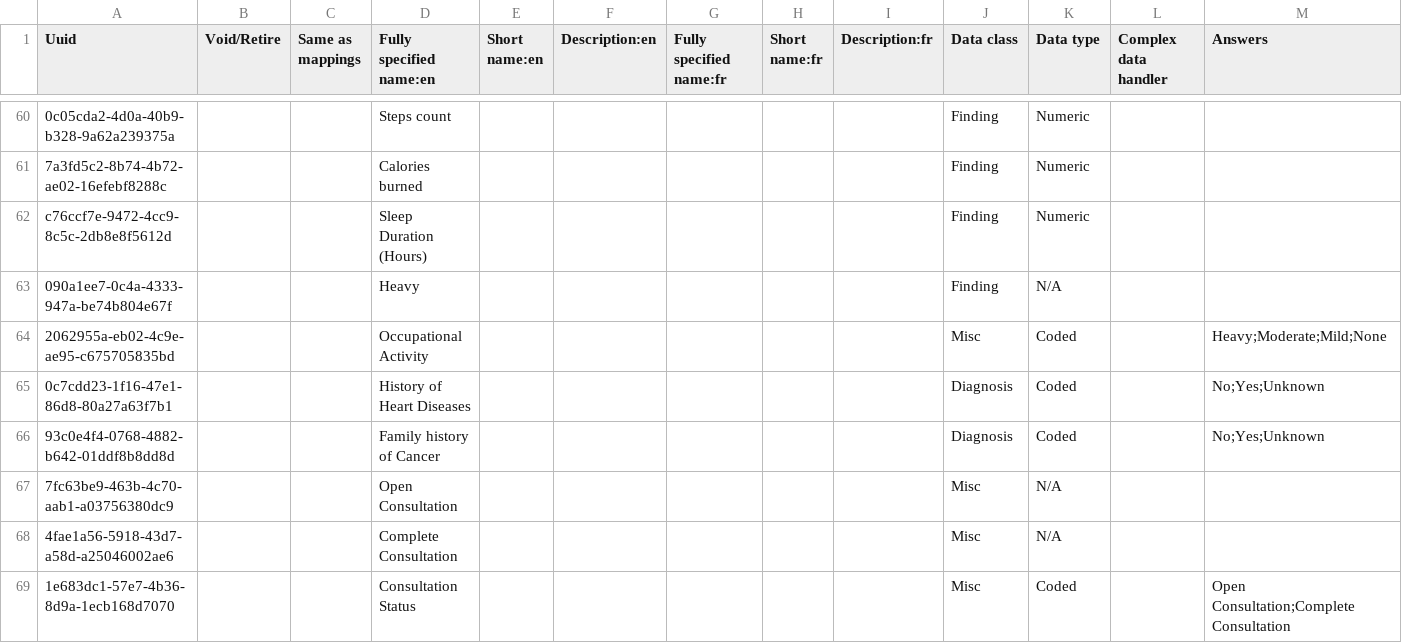
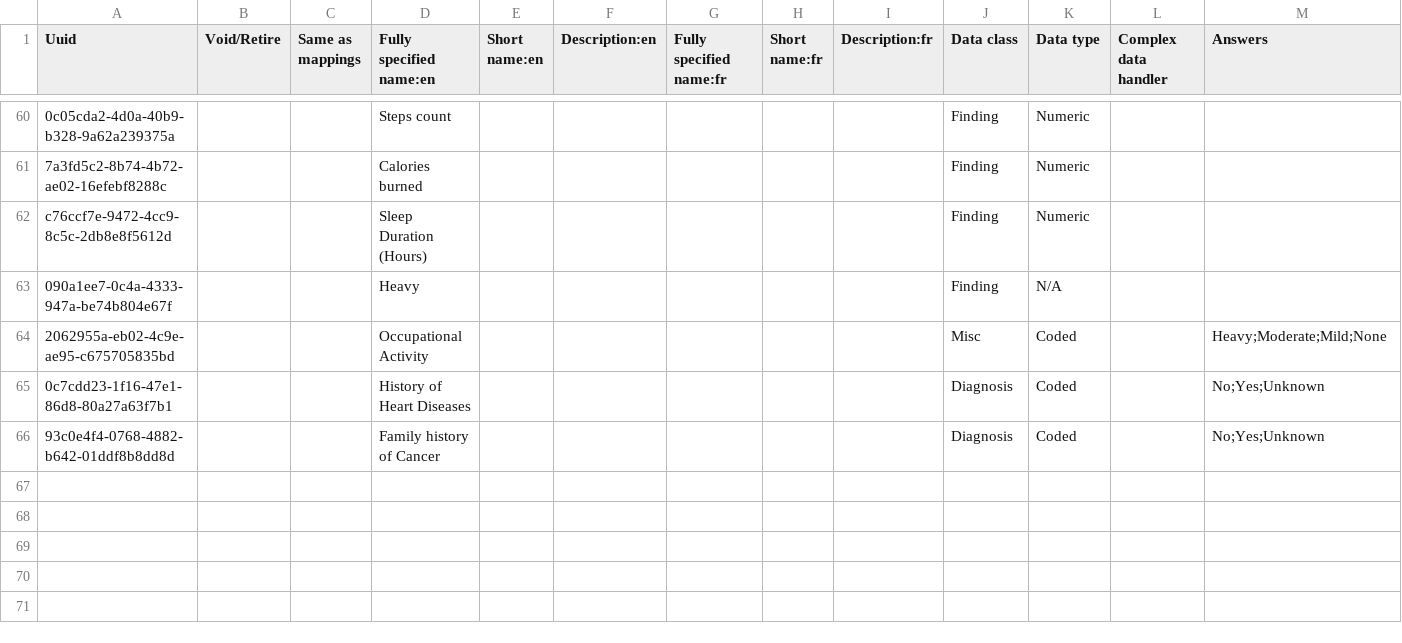
Before and after one commit to BHMCxEthinos/clinic-config-indiadistro, a CSV file: masterdata/configuration/concepts/old-FormConcepts.csv (was masterdata/configuration/concepts/FormConcepts (2).csv), drawn as a sheet; only a part is shown, gaps mark what is left out; rows hold the shown columns only; the diff names each change by its address in the sheet, - before the commit and + after, or states it on an @@ line.

```diff
--- a/masterdata/configuration/concepts/FormConcepts (2).csv
+++ b/masterdata/configuration/concepts/old-FormConcepts.csv
-row 67: 7fc63be9-463b-4c70-aab1-a03756380dc9 |  |  | Open Consultation |  |  |  |  |  | Misc | N/A
-row 68: 4fae1a56-5918-43d7-a58d-a25046002ae6 |  |  | Complete Consultation |  |  |  |  |  | Misc | N/A
-row 69: 1e683dc1-57e7-4b36-8d9a-1ecb168d7070 |  |  | Consultation Status |  |  |  |  |  | Misc | Coded |  | Open Consultation;Complete Consultation
```
Also changed, not shown: masterdata/configuration/concepts/FormConcepts.csv, masterdata/configuration/idgen/identifierSource.csv, 43 other files.
